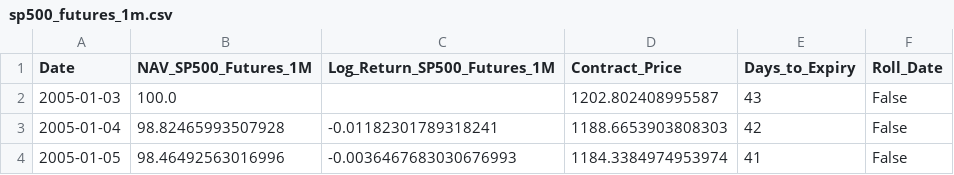
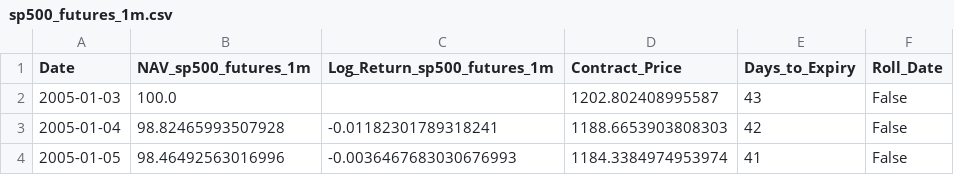
Before and after one commit to leo-lightfoot/RiskModelling_VaR, a CSV file: Derivatives/1M_S&P_Futures/sp500_futures_1m.csv, drawn as a sheet; only a part is shown.

```diff
--- a/Derivatives/1M_S&P_Futures/sp500_futures_1m.csv
+++ b/Derivatives/1M_S&P_Futures/sp500_futures_1m.csv
@@ -1,2 +1,2 @@
-Date,NAV_SP500_Futures_1M,Log_Return_SP500_Futures_1M,Contract_Price,Days_to_Expiry,Roll_Date
+Date,NAV_sp500_futures_1m,Log_Return_sp500_futures_1m,Contract_Price,Days_to_Expiry,Roll_Date
 2005-01-03,100.0,,1202.802408995587,43,False
```
Also changed, not shown: Forex/GBP_USD_6M_Forward/gbpusd_6m_forward_data.csv, Forex/INR_USD_3M_Forward_Short/usdinr_3m_forward_data.csv, 21 other files.
